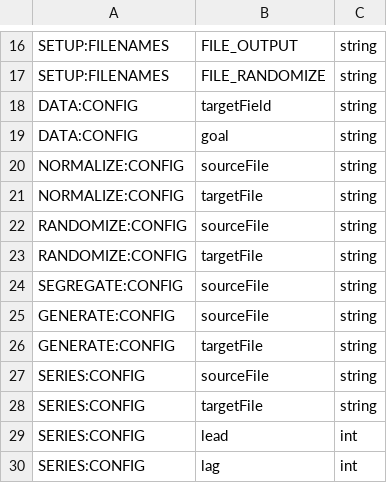
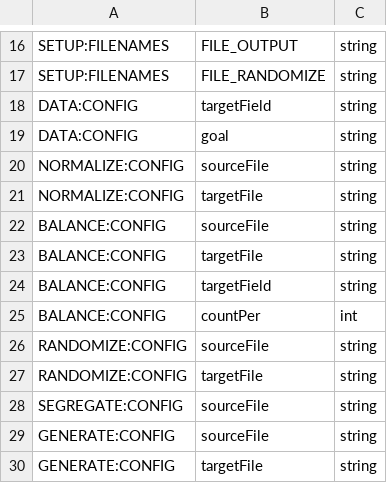
Before and after one commit to jeffheaton/encog-java-core, a CSV file: src/org/encog/data/analyst.csv, drawn as a sheet; only a part is shown, gaps mark what is left out; the shorter side is filled out with more unchanged rows; the diff names each change by its address in the sheet, - before the commit and + after, or states it on an @@ line.

Commit message:
balance begin
git-svn-id: http://encog-java.googlecode.com/svn/trunk/encog-core@3066 f90f6e9a-ac51-0410-b353-d1b83c6f6923

```diff
--- a/src/org/encog/data/analyst.csv
+++ b/src/org/encog/data/analyst.csv
+row 22: BALANCE:CONFIG | sourceFile | string
+row 23: BALANCE:CONFIG | targetFile | string
+row 24: BALANCE:CONFIG | targetField | string
+row 25: BALANCE:CONFIG | countPer | int
```
Also changed, not shown: 7 other files.
